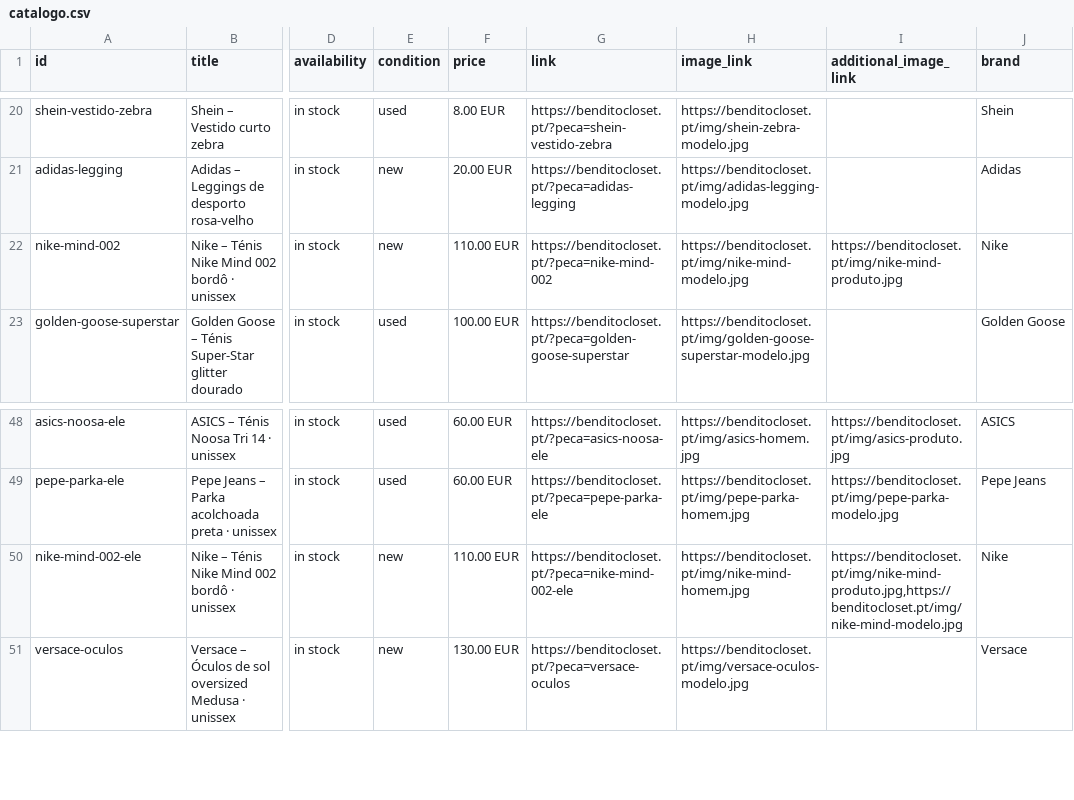
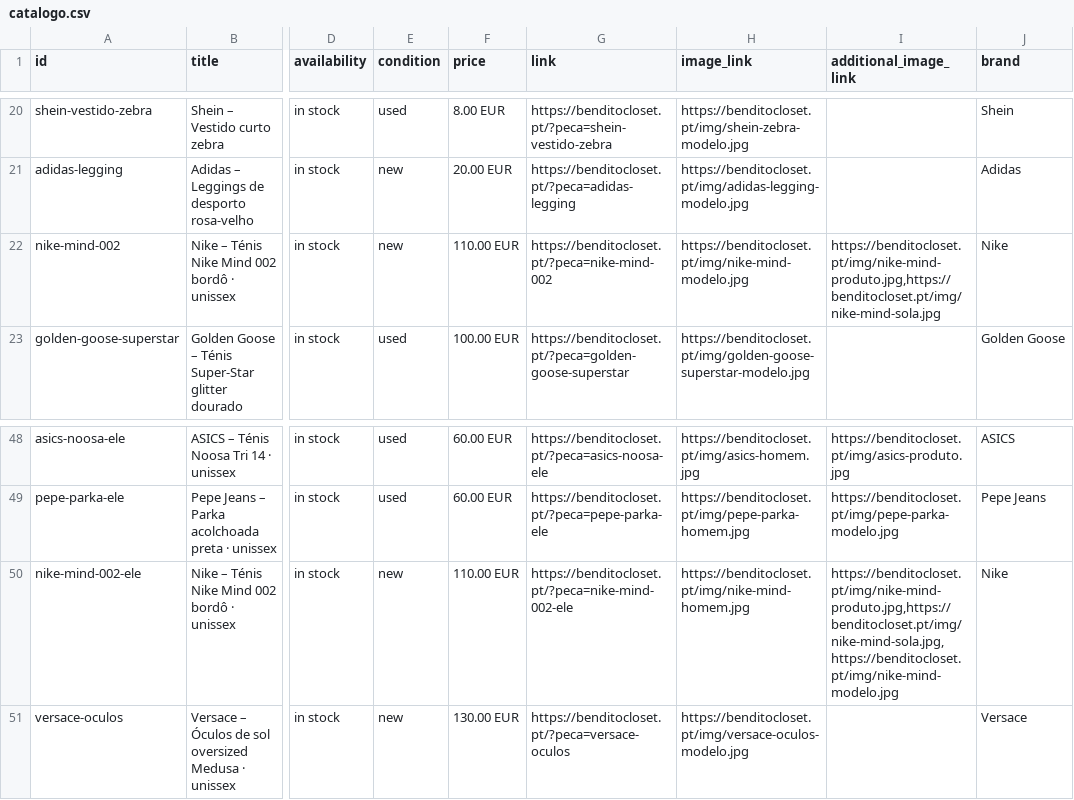
Before and after one commit to benditocloset/benditocloset.github.io, a CSV file: catalogo.csv, drawn as a sheet; only a part is shown, gaps mark what is left out; the diff names each change by its address in the sheet, - before the commit and + after, or states it on an @@ line.

```diff
--- a/catalogo.csv
+++ b/catalogo.csv
-I22 (additional_image_link): https://benditocloset.pt/img/nike-mind-produto.jpg
+I22 (additional_image_link): https://benditocloset.pt/img/nike-mind-produto.jpg,https://benditocloset.pt/img/nike-mind-sola.jpg
-I50 (additional_image_link): https://benditocloset.pt/img/nike-mind-produto.jpg,https://benditocloset.pt/img/nike-mind-modelo.jpg
+I50 (additional_image_link): https://benditocloset.pt/img/nike-mind-produto.jpg,https://benditocloset.pt/img/nike-mind-sola.jpg,https://benditocloset.pt/img/nike-mind-modelo.jpg
```
Also changed, not shown: 7 other files.
